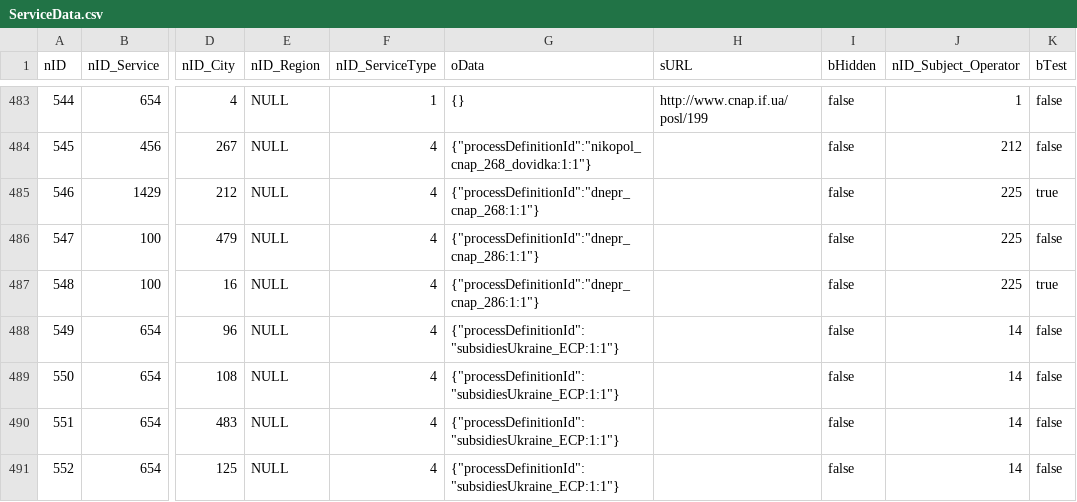
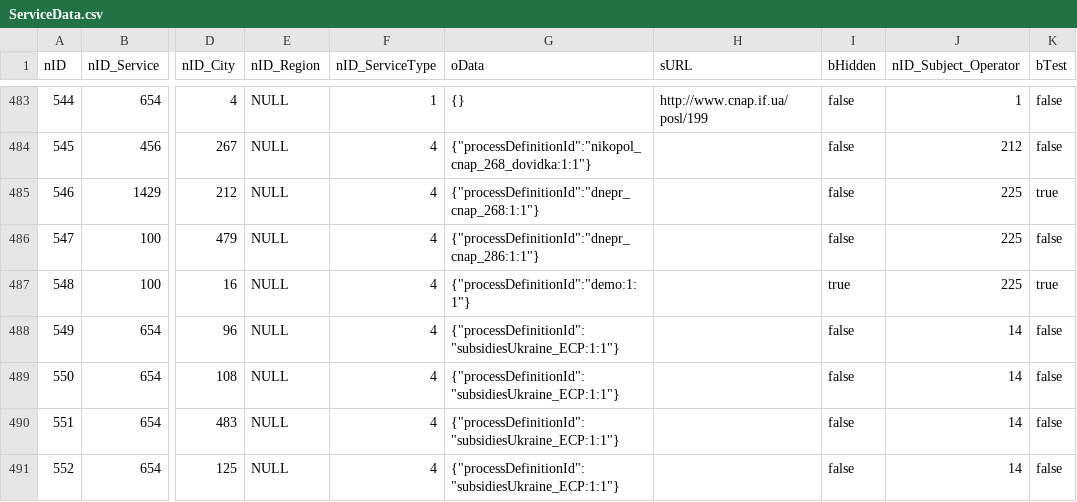
Before and after one commit to iGov-UA/i, a CSV file: wf-central/src/main/resources/data/ServiceData.csv, drawn as a sheet; only a part is shown, gaps mark what is left out; the diff names each change by its address in the sheet, - before the commit and + after, or states it on an @@ line.

Commit message:
close 100 for mariupol

```diff
--- a/wf-central/src/main/resources/data/ServiceData.csv
+++ b/wf-central/src/main/resources/data/ServiceData.csv
-G487 (oData): {"processDefinitionId":"dnepr_cnap_286:1:1"}
+G487 (oData): {"processDefinitionId":"demo:1:1"}
-I487 (bHidden): false
+I487 (bHidden): true
```
